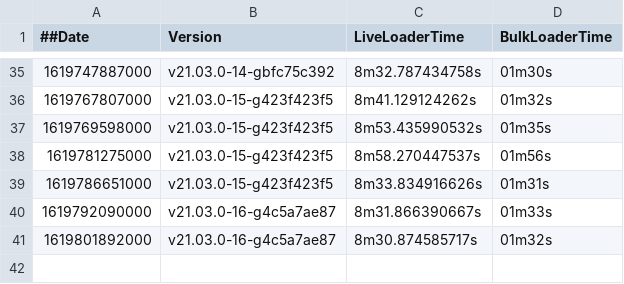
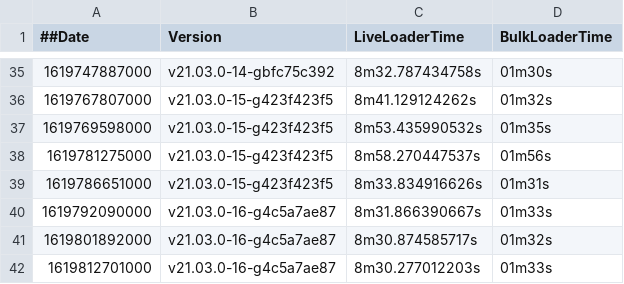
Before and after one commit to souravDgraph/Automation, a CSV file: utilities/benchmarking_charts/dataPoints21_03_21mil.csv, drawn as a sheet; only a part is shown, gaps mark what is left out.

Commit message:
AutoTeamCity: Adding new Run data

```diff
--- a/utilities/benchmarking_charts/dataPoints21_03_21mil.csv
+++ b/utilities/benchmarking_charts/dataPoints21_03_21mil.csv
@@ -41 +41,2 @@
 1619801892000,v21.03.0-16-g4c5a7ae87,8m30.874585717s,01m32s
+1619812701000,v21.03.0-16-g4c5a7ae87,8m30.277012203s,01m33s
```
